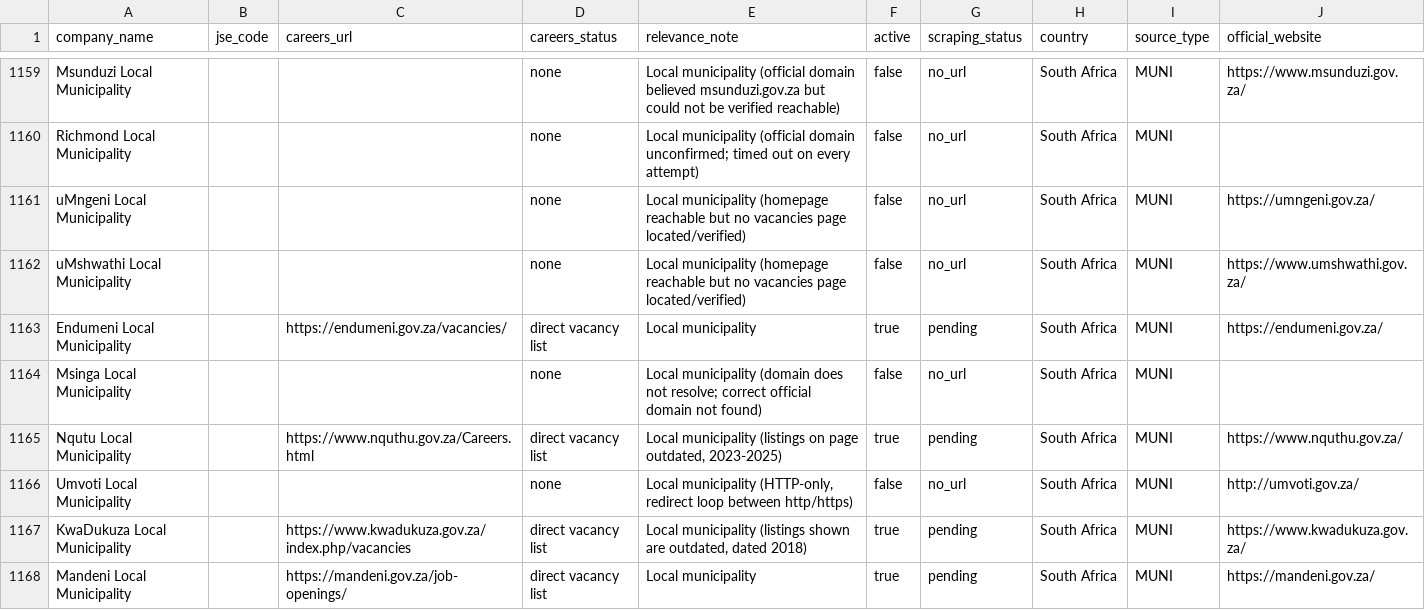
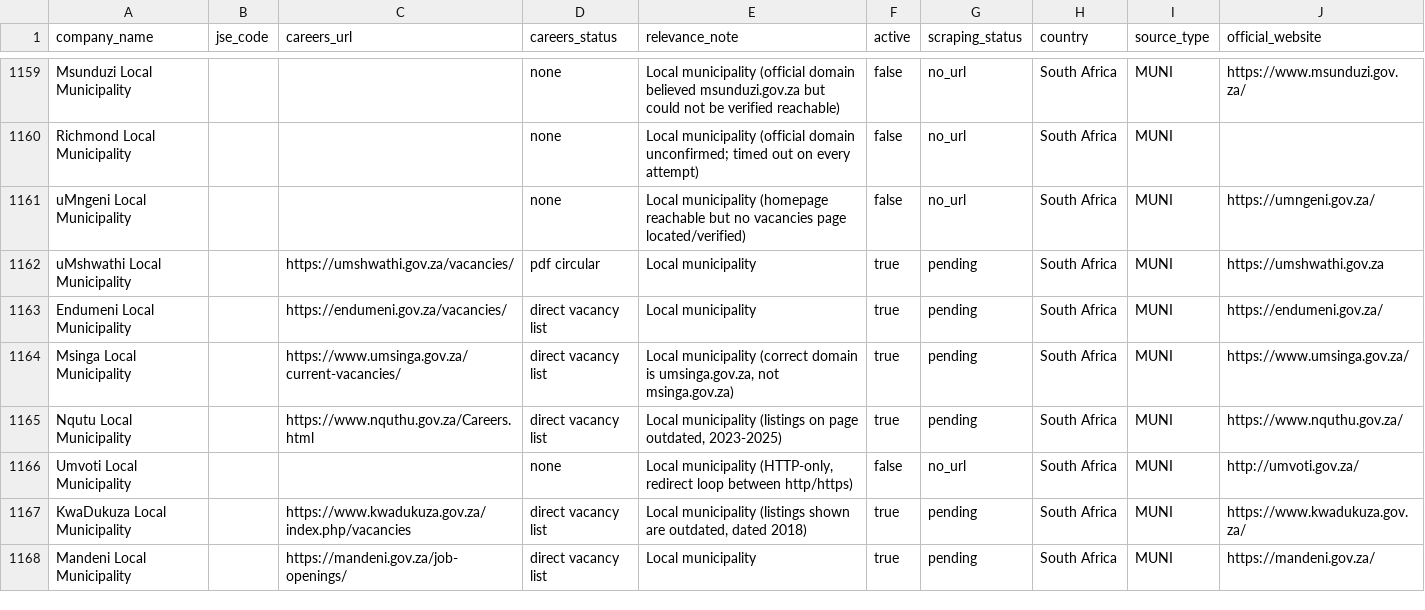
Before and after one commit to Hexmagistus/sospana-sonke, a CSV file: backend/seed/company_database_import.csv, drawn as a sheet; only a part is shown, gaps mark what is left out; the diff covers the shown part only.

Commit message:
Re-verify inactive municipalities: 27 of 67 now have working links
Re-checked the 67 local municipalities that came back with no verified careers link, with fresh search/fetch quota. Most failures were transient timeouts or domain migrations (several Free State municipalities moved off *.fs.gov.za), not genuinely dead sites.

27 flipped to active=true with verified working links: Sundays River Valley, Umzimvubu, Tswelopele, Maluti-a-Phofung, Mantsopa, Setsoto, Metsimaholo, Ngwathe, Inkosi Langalibalele, Okhahlamba, Dannhauser, Jozini, Johannes Phumani Phungula, uMshwathi, Msinga, Maphumulo, uMfolozi, uMlalazi, City of Mbombela, Sol Plaatje, Phokwane, Nama Khoi, Kgetlengrivier, Rustenburg, Drakenstein, Breede Valley, Langeberg.

40 remain active=false after genuine retry effort (confirmed unreachable, SSL errors, DNS failures, or no working page found) rather than left as unverified guesses.

```diff
--- a/backend/seed/company_database_import.csv
+++ b/backend/seed/company_database_import.csv
@@ -1161,5 +1161,5 @@ Richmond Local Municipality,,,none,Local municipality (official domain unconfirm
 uMngeni Local Municipality,,,none,Local municipality (homepage reachable but no vacancies page located/verified),false,no_url,South Africa,MUNI,https://umngeni.gov.za/
-uMshwathi Local Municipality,,,none,Local municipality (homepage reachable but no vacancies page located/verified),false,no_url,South Africa,MUNI,https://www.umshwathi.gov.za/
+uMshwathi Local Municipality,,https://umshwathi.gov.za/vacancies/,pdf circular,Local municipality,true,pending,South Africa,MUNI,https://umshwathi.gov.za
 Endumeni Local Municipality,,https://endumeni.gov.za/vacancies/,direct vacancy list,Local municipality,true,pending,South Africa,MUNI,https://endumeni.gov.za/
-Msinga Local Municipality,,,none,Local municipality (domain does not resolve; correct official domain not found),false,no_url,South Africa,MUNI,
+Msinga Local Municipality,,https://www.umsinga.gov.za/current-vacancies/,direct vacancy list,"Local municipality (correct domain is umsinga.gov.za, not msinga.gov.za)",true,pending,South Africa,MUNI,https://www.umsinga.gov.za/
 Nqutu Local Municipality,,https://www.nquthu.gov.za/Careers.html,direct vacancy list,"Local municipality (listings on page outdated, 2023-2025)",true,pending,South Africa,MUNI,https://www.nquthu.gov.za/
```
Also changed, not shown: 143 edited cells elsewhere in this file.
